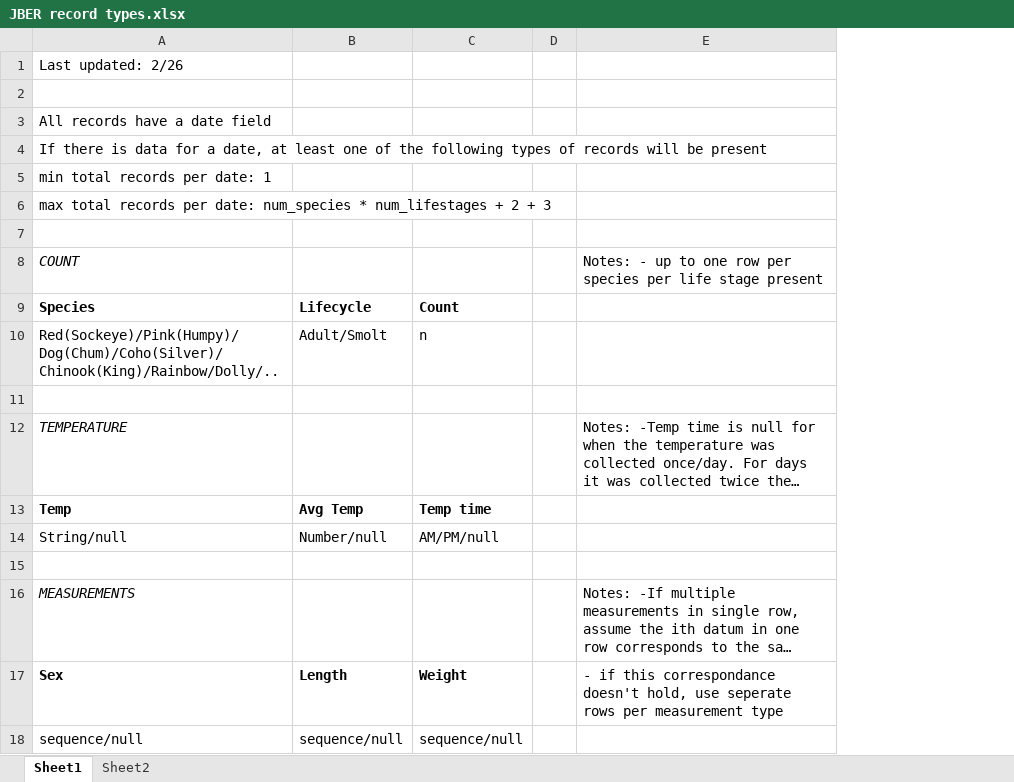
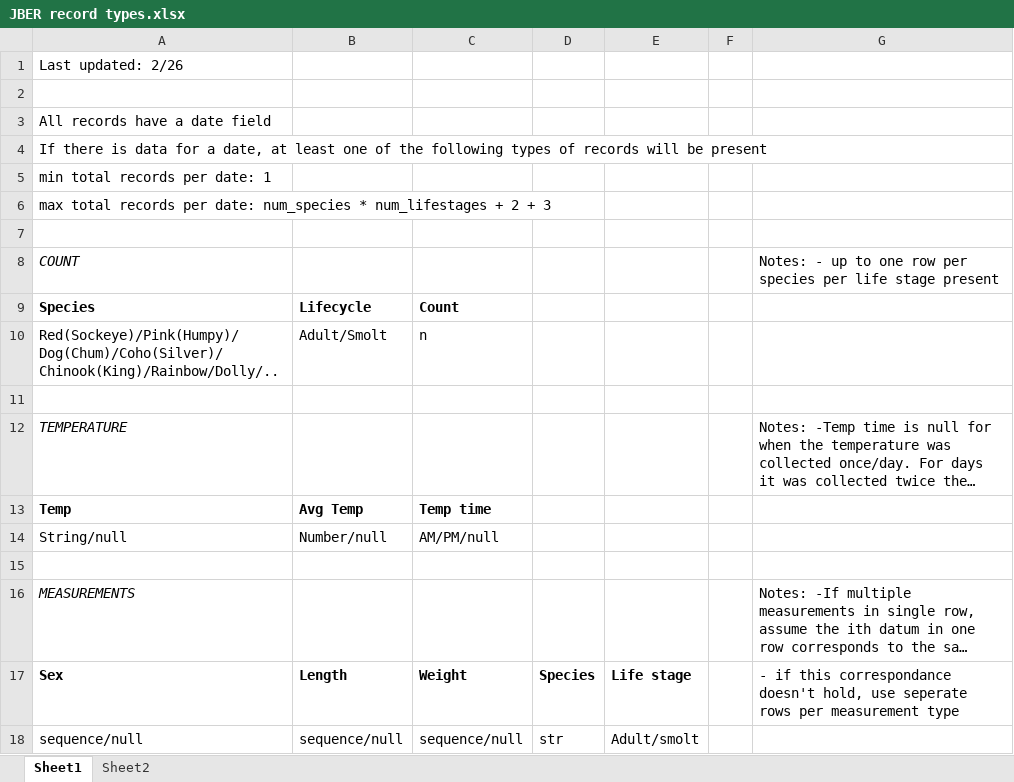
Before and after one commit to brandomoms/Salmon-Project, an Excel workbook: JBER_new/JBER record types.xlsx, sheet Sheet1, drawn as a sheet; long unchanged cells end in …; values as stored, in another font and other column widths than the file's, no borders; the diff names each change by its address in the sheet, - before the commit and + after, or states it on an @@ line.

Commit message:
updated measurements record type to include species & life stage

```diff
--- a/JBER_new/JBER record types.xlsx (sheet Sheet1)
+++ b/JBER_new/JBER record types.xlsx (sheet Sheet1)
+column D, rows 17-18: Species | str
+column E, rows 17-18: Life stage | Adult/smolt
```
